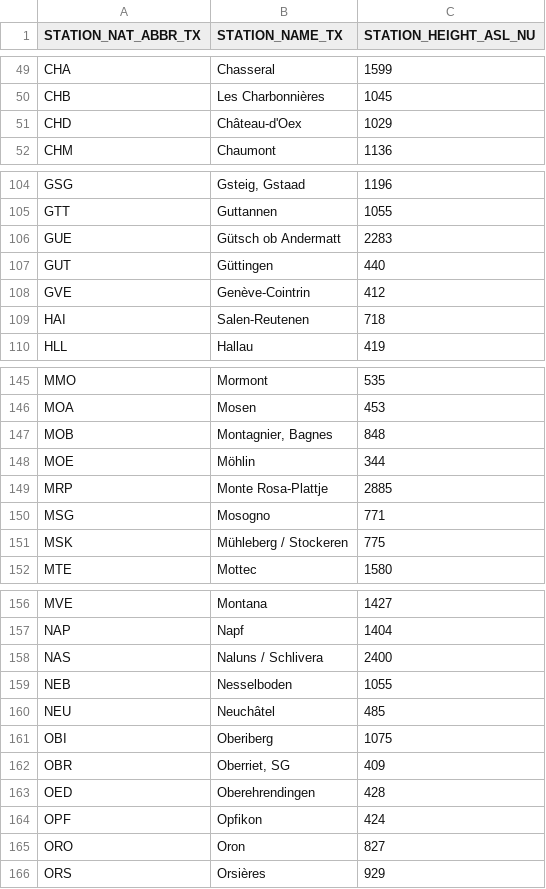
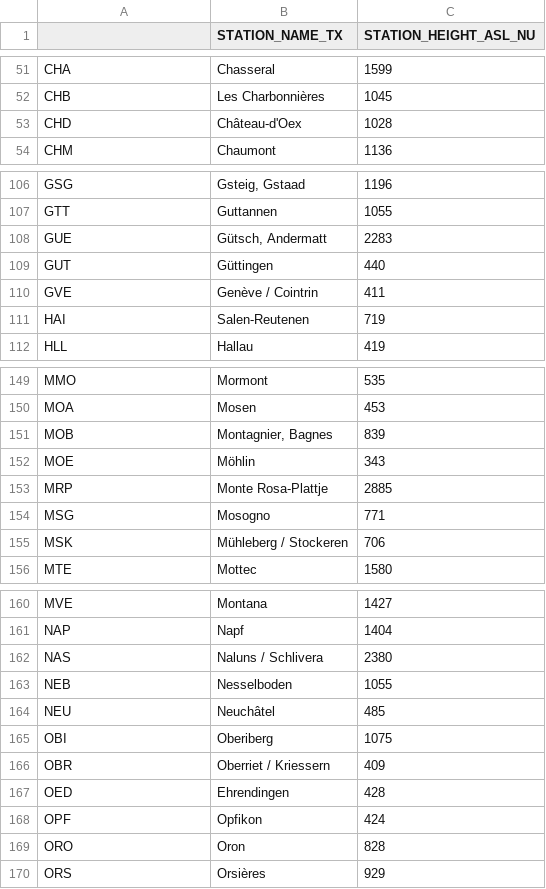
Before and after one commit to thimoo/smn-display-api, a CSV file: storage/csv/stations_infos.csv, drawn as a sheet; only a part is shown, gaps mark what is left out; the diff covers the shown part only.

Commit message:
Update Station and remove messages infos

```diff
--- a/storage/csv/stations_infos.csv
+++ b/storage/csv/stations_infos.csv
@@ -1 +1 @@
-STATION_NAT_ABBR_TX;STATION_NAME_TX;STATION_HEIGHT_ASL_NU
+;STATION_NAME_TX;STATION_HEIGHT_ASL_NU
@@ -50,3 +52,3 @@ CHA;Chasseral;1599
 CHB;Les Charbonnières;1045
-CHD;Château-d'Oex;1029
+CHD;Château-d'Oex;1028
 CHM;Chaumont;1136
@@ -105,6 +107,6 @@ GSG;Gsteig, Gstaad;1196
 GTT;Guttannen;1055
-GUE;Gütsch ob Andermatt;2283
+GUE;Gütsch, Andermatt;2283
 GUT;Güttingen;440
-GVE;Genève-Cointrin;412
-HAI;Salen-Reutenen;718
+GVE;Genève / Cointrin;411
+HAI;Salen-Reutenen;719
 HLL;Hallau;419
@@ -146,7 +150,7 @@ MMO;Mormont;535
 MOA;Mosen;453
-MOB;Montagnier, Bagnes;848
-MOE;Möhlin;344
+MOB;Montagnier, Bagnes;839
+MOE;Möhlin;343
 MRP;Monte Rosa-Plattje;2885
 MSG;Mosogno;771
-MSK;Mühleberg / Stockeren;775
+MSK;Mühleberg / Stockeren;706
 MTE;Mottec;1580
@@ -157,3 +161,3 @@ MVE;Montana;1427
 NAP;Napf;1404
-NAS;Naluns / Schlivera;2400
+NAS;Naluns / Schlivera;2380
 NEB;Nesselboden;1055
@@ -161,6 +165,6 @@ NEU;Neuchâtel;485
 OBI;Oberiberg;1075
-OBR;Oberriet, SG;409
-OED;Oberehrendingen;428
+OBR;Oberriet / Kriessern;409
+OED;Ehrendingen;428
 OPF;Opfikon;424
-ORO;Oron;827
+ORO;Oron;828
 ORS;Orsières;929
```
Also changed, not shown: 6 added rows and 36 edited cells elsewhere in this file, 4 other files.
